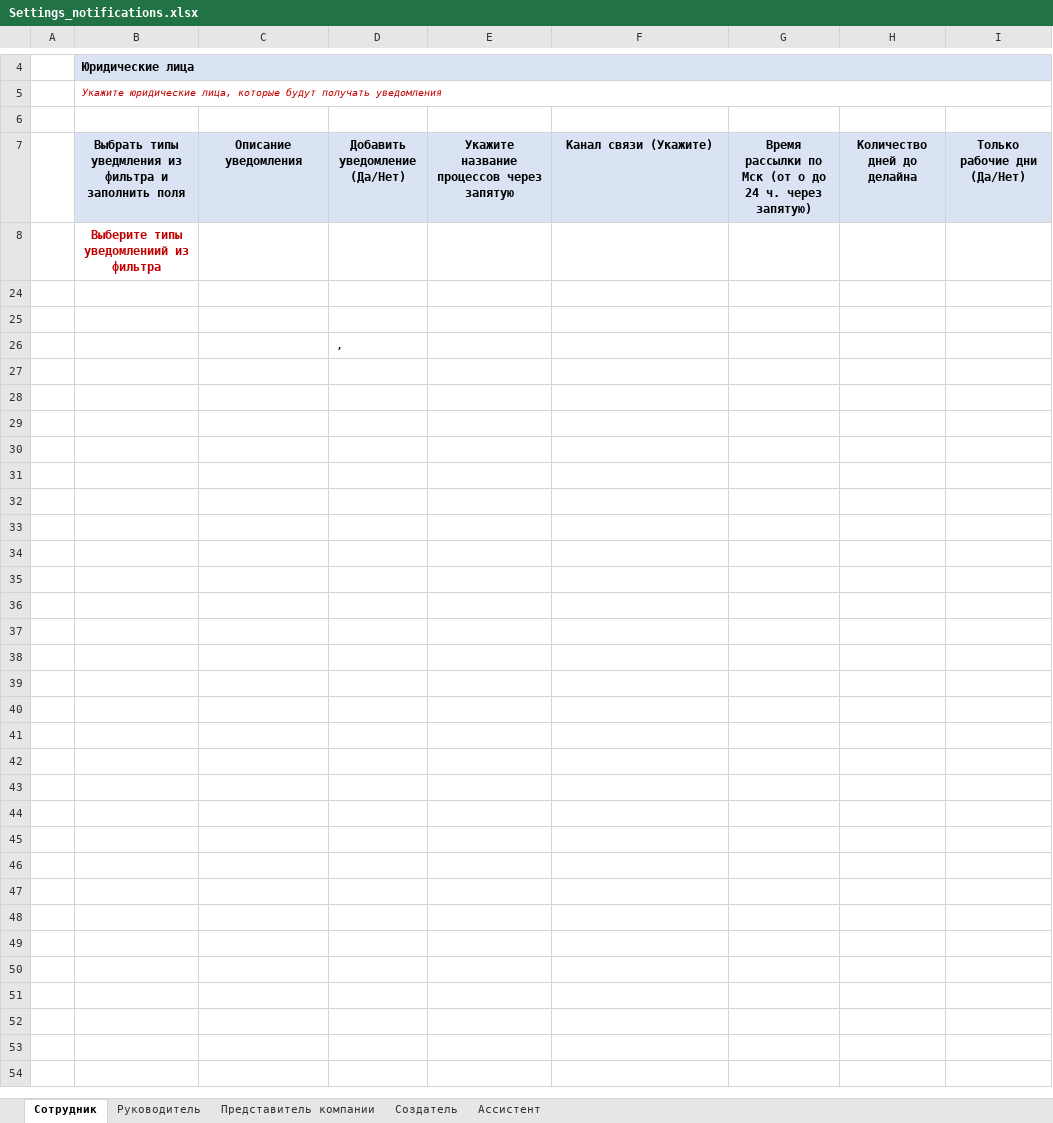
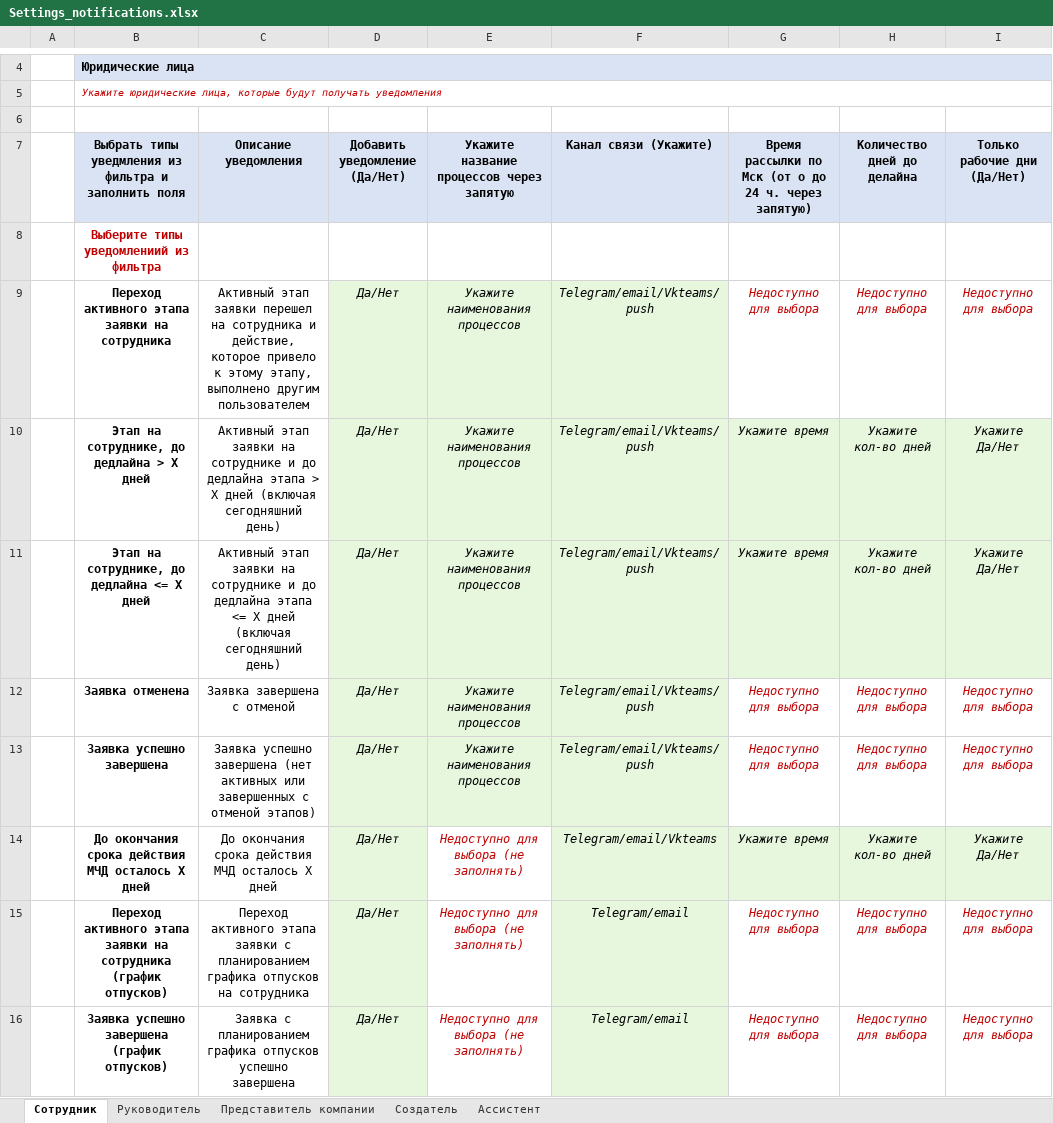
Before and after one commit to vktechdev/HrTek-Documentation, an Excel workbook: docs/ru/hr/notifications/assets/Settings_notifications.xlsx, sheet Сотрудник, drawn as a sheet; only a part is shown, gaps mark what is left out; the shorter side is filled out with more unchanged rows; values as stored, in another font and other column widths than the file's, no borders; charts and pictures not drawn; the diff covers the shown part only; the diff names each change by its address in the sheet, - before the commit and + after, or states it on an @@ line.

```diff
--- a/docs/ru/hr/notifications/assets/Settings_notifications.xlsx (sheet Сотрудник)
+++ b/docs/ru/hr/notifications/assets/Settings_notifications.xlsx (sheet Сотрудник)
+row 9:  | Переход активного этапа заявки на сотрудника | Активный этап заявки перешел на сотрудника и действие, которое привело к этому этапу, выполнено другим пользователем | Да/Нет | Укажите наименования процессов | Telegram/email/Vkteams/push | Недоступно для выбора | Недоступно для выбора | Недоступно для выбора
+row 10:  | Этап на сотруднике, до дедлайна > Х дней | Активный этап заявки на сотруднике и до дедлайна этапа > Х дней (включая сегодняшний день) | Да/Нет | Укажите наименования процессов | Telegram/email/Vkteams/push | Укажите время | Укажите кол-во дней | Укажите Да/Нет
+row 11:  | Этап на сотруднике, до дедлайна <= Х дней | Активный этап заявки на сотруднике и до дедлайна этапа <= Х дней (включая сегодняшний день) | Да/Нет | Укажите наименования процессов | Telegram/email/Vkteams/push | Укажите время | Укажите кол-во дней | Укажите Да/Нет
+row 12:  | Заявка отменена | Заявка завершена с отменой | Да/Нет | Укажите наименования процессов | Telegram/email/Vkteams/push | Недоступно для выбора | Недоступно для выбора | Недоступно для выбора
+row 13:  | Заявка успешно завершена | Заявка успешно завершена (нет активных или завершенных с отменой этапов) | Да/Нет | Укажите наименования процессов | Telegram/email/Vkteams/push | Недоступно для выбора | Недоступно для выбора | Недоступно для выбора
@@ row 14 unhidden:  | До окончания срока действия МЧД осталось Х дней | До окончания срока действия МЧД осталось Х дней | Да/Нет | Недоступно для выбора (не заполнять) | Telegram/email/Vkteams | Укажите время | Укажите кол-во дней | Укажите Да/Нет @@
@@ row 15 unhidden:  | Переход активного этапа заявки на сотрудника (график отпусков) | Переход активного этапа заявки с планированием графика отпусков на сотрудника | Да/Нет | Недоступно для выбора (не заполнять) | Telegram/email | Недоступно для выбора | Недоступно для выбора | Недоступно для выбора @@
@@ row 16 unhidden:  | Заявка успешно завершена (график отпусков) | Заявка с планированием графика отпусков успешно завершена | Да/Нет | Недоступно для выбора (не заполнять) | Telegram/email | Недоступно для выбора | Недоступно для выбора | Недоступно для выбора @@
```
Also changed, not shown: 4 added rows and 3 hidden or unhidden rows elsewhere in this sheet, sheet Представитель компании, sheet Руководитель, sheet Ассистент, hidden cells, charts or pictures, 4 other files.
